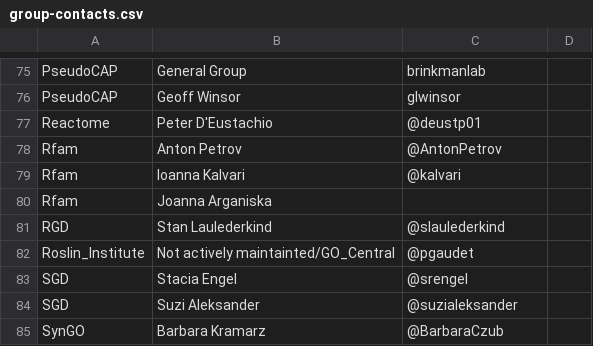
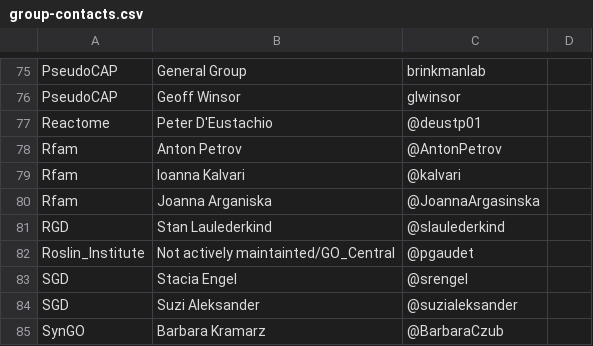
Before and after one commit to geneontology/go-site, a CSV file: metadata/group-contacts.csv, drawn as a sheet; only a part is shown, gaps mark what is left out.

Commit message:
Update group-contacts.csv

```diff
--- a/metadata/group-contacts.csv
+++ b/metadata/group-contacts.csv
@@ -79,3 +79,3 @@ Rfam,Anton Petrov,@AntonPetrov,
 Rfam,Ioanna Kalvari,@kalvari,
-Rfam,Joanna Arganiska,,
+Rfam,Joanna Arganiska,@JoannaArgasinska,
 RGD,Stan Laulederkind,@slaulederkind,
```
